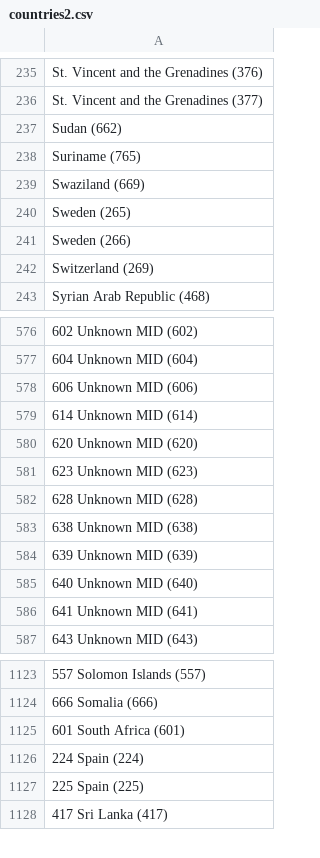
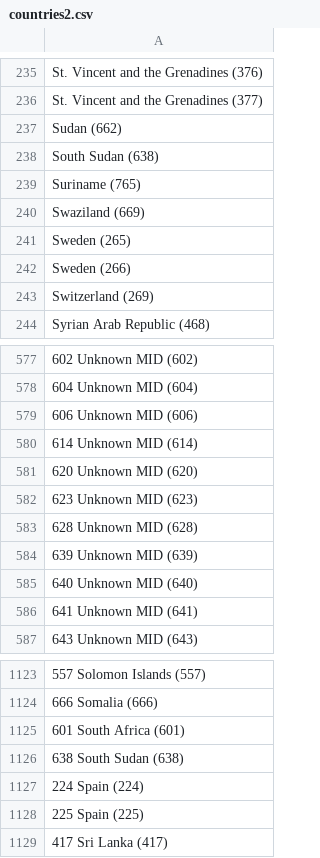
Before and after one commit to caronoff/beacondecode_aws, a CSV file: countries2.csv, drawn as a sheet; only a part is shown, gaps mark what is left out; removed rows and columns are numbered as before the commit, all else as after; the diff names each change by its address in the sheet, - before the commit and + after, or states it on an @@ line.

```diff
--- a/countries2.csv
+++ b/countries2.csv
+row 238: South Sudan (638)
-row 583: 638 Unknown MID (638)
+row 1126: 638 South Sudan (638)
```
Also changed, not shown: countries.csv.
